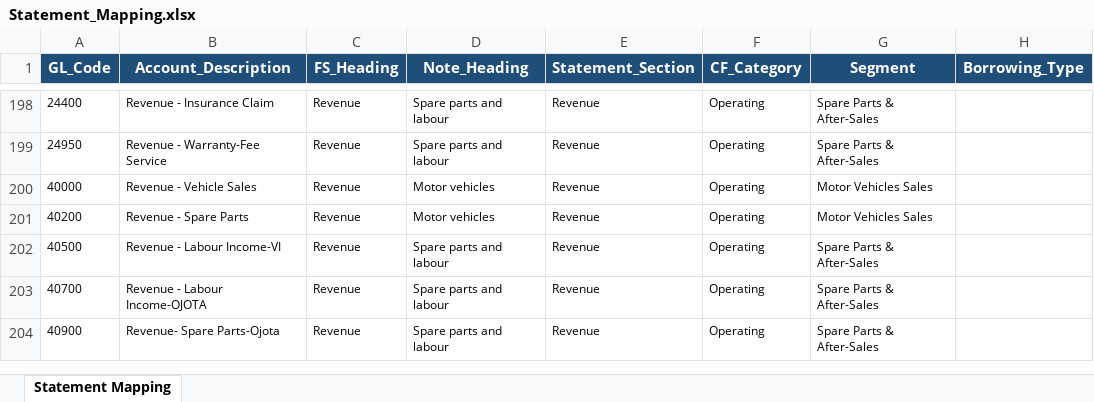
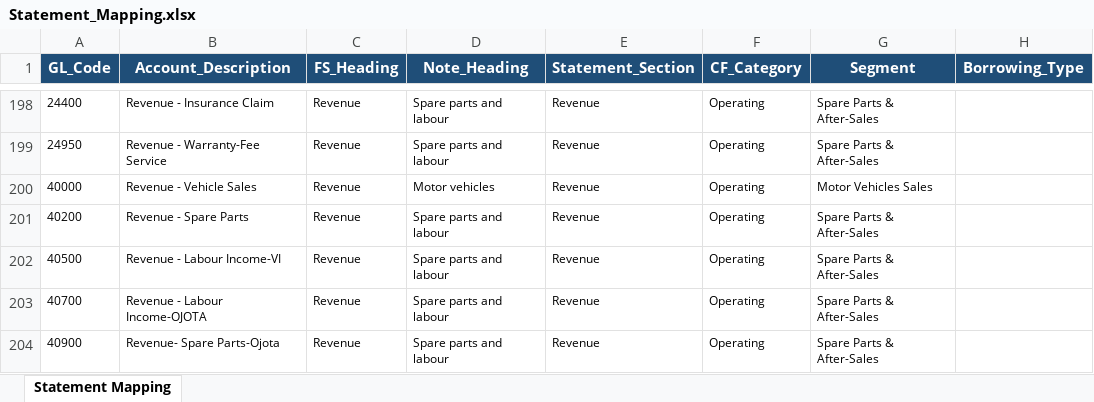
Before and after one commit to reelquadry01/cig-motors-finance, an Excel workbook: Statement_Mapping.xlsx, sheet Statement Mapping, drawn as a sheet; only a part is shown, gaps mark what is left out; values as stored, in another font and other column widths than the file's, no borders; the diff names each change by its address in the sheet, - before the commit and + after, or states it on an @@ line.

```diff
--- a/Statement_Mapping.xlsx (sheet Statement Mapping)
+++ b/Statement_Mapping.xlsx (sheet Statement Mapping)
-D201 (Note_Heading): Motor vehicles
+D201 (Note_Heading): Spare parts and labour
-G201 (Segment): Motor Vehicles Sales
+G201 (Segment): Spare Parts & After-Sales
```
Also changed, not shown: 3 other files.
